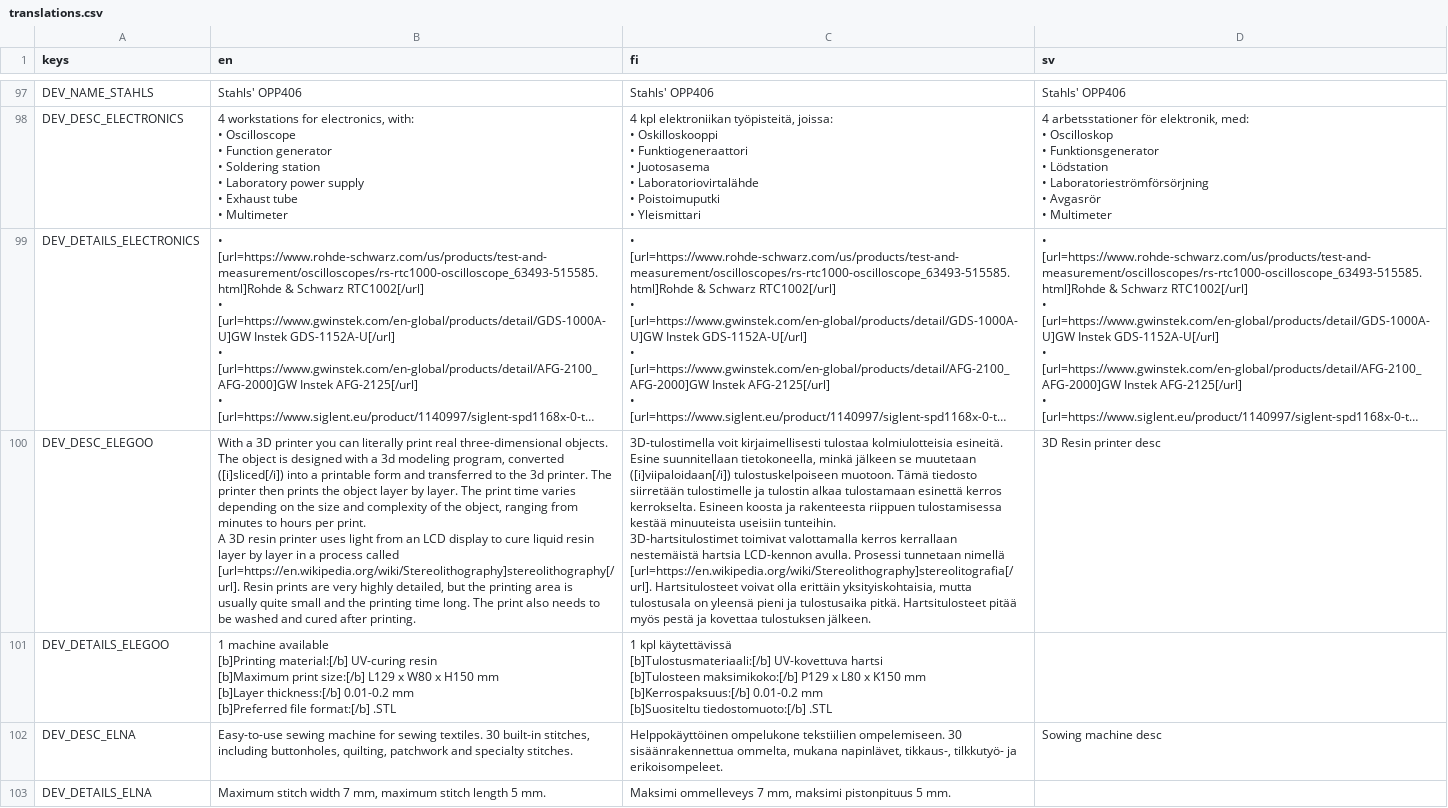
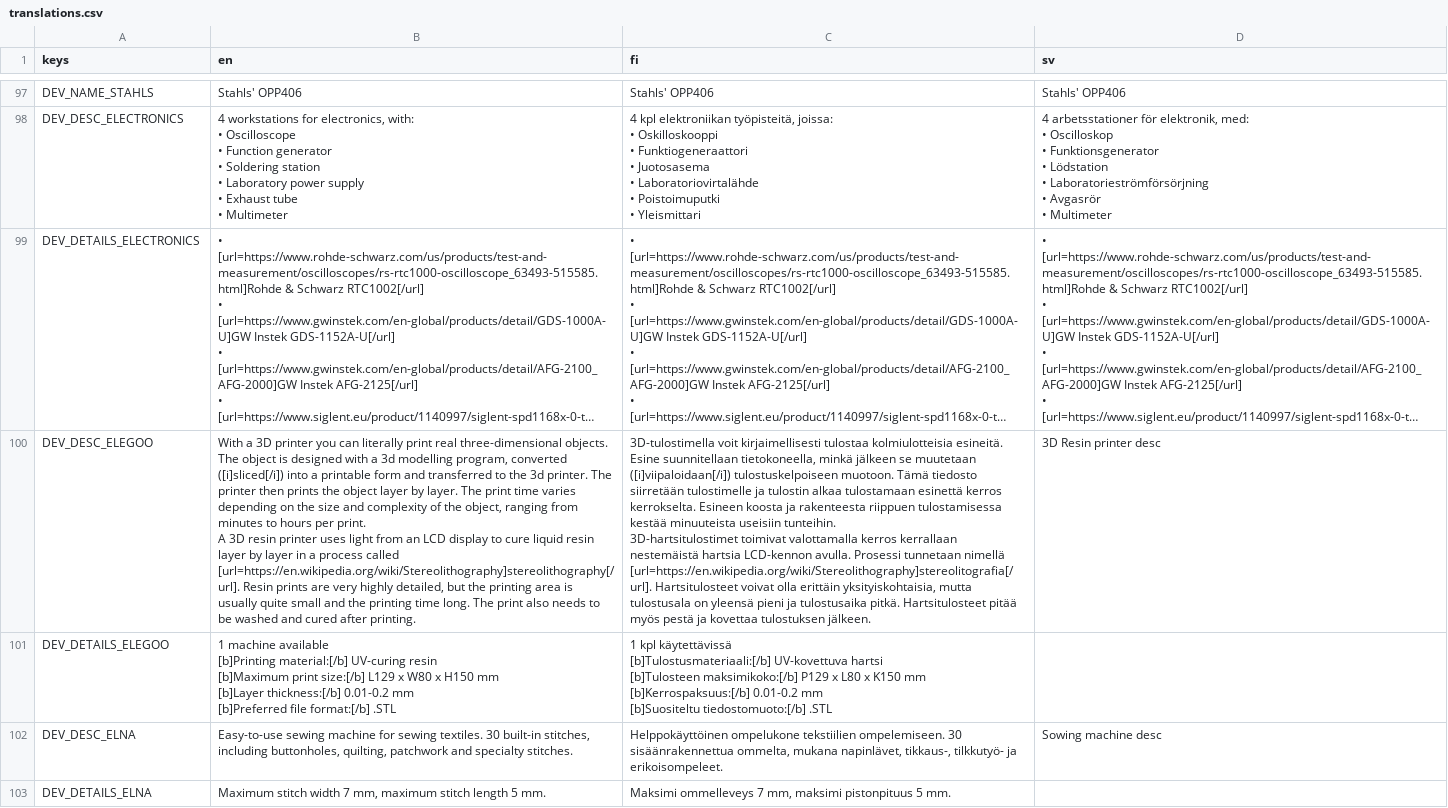
Before and after one commit to bafablab/FabLab-Virtualization, a CSV file: localization/translations.csv, drawn as a sheet; only a part is shown, gaps mark what is left out; long unchanged cells end in …; the diff covers the shown part only; the diff names each change by its address in the sheet, - before the commit and + after, or states it on an @@ line.

```diff
--- a/localization/translations.csv
+++ b/localization/translations.csv
-B100 (en): …a 3d modeling program, converted…
+B100 (en): …a 3d modelling program, converted…
```
Also changed, not shown: 15 edited cells elsewhere in this file, 5 other files.
